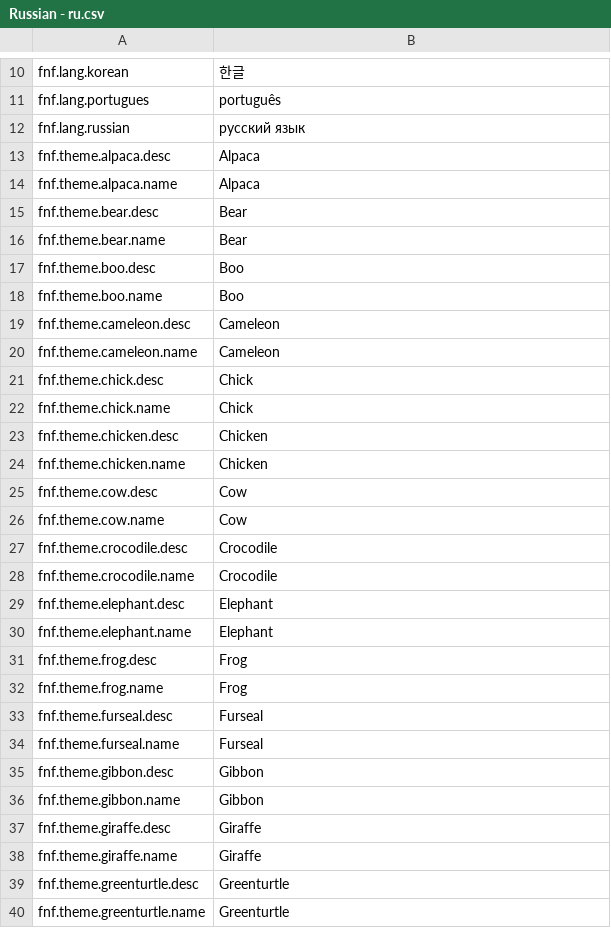
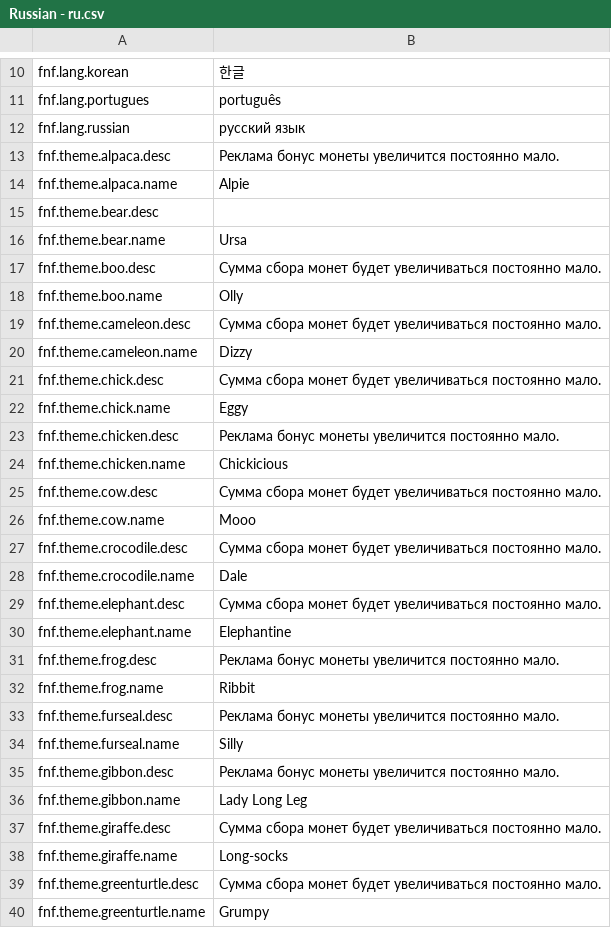
Before and after one commit to buzzler/2048Animals, a CSV file: Assets/localization/Russian - ru.csv, drawn as a sheet; only a part is shown, gaps mark what is left out; the diff covers the shown part only.

```diff
--- a/Assets/localization/Russian - ru.csv
+++ b/Assets/localization/Russian - ru.csv
@@ -12,29 +12,29 @@
 "fnf.lang.russian","русский язык"
-"fnf.theme.alpaca.desc","Alpaca"
-"fnf.theme.alpaca.name","Alpaca"
-"fnf.theme.bear.desc","Bear"
-"fnf.theme.bear.name","Bear"
-"fnf.theme.boo.desc","Boo"
-"fnf.theme.boo.name","Boo"
-"fnf.theme.cameleon.desc","Cameleon"
-"fnf.theme.cameleon.name","Cameleon"
-"fnf.theme.chick.desc","Chick"
-"fnf.theme.chick.name","Chick"
-"fnf.theme.chicken.desc","Chicken"
-"fnf.theme.chicken.name","Chicken"
-"fnf.theme.cow.desc","Cow"
-"fnf.theme.cow.name","Cow"
-"fnf.theme.crocodile.desc","Crocodile"
-"fnf.theme.crocodile.name","Crocodile"
-"fnf.theme.elephant.desc","Elephant"
-"fnf.theme.elephant.name","Elephant"
-"fnf.theme.frog.desc","Frog"
-"fnf.theme.frog.name","Frog"
-"fnf.theme.furseal.desc","Furseal"
-"fnf.theme.furseal.name","Furseal"
-"fnf.theme.gibbon.desc","Gibbon"
-"fnf.theme.gibbon.name","Gibbon"
-"fnf.theme.giraffe.desc","Giraffe"
-"fnf.theme.giraffe.name","Giraffe"
-"fnf.theme.greenturtle.desc","Greenturtle"
-"fnf.theme.greenturtle.name","Greenturtle"
+"fnf.theme.alpaca.desc","Реклама бонус монеты увеличится постоянно мало."
+"fnf.theme.alpaca.name","Alpie"
+"fnf.theme.bear.desc",""
+"fnf.theme.bear.name","Ursa"
+"fnf.theme.boo.desc","Сумма сбора монет будет увеличиваться постоянно мало."
+"fnf.theme.boo.name","Olly"
+"fnf.theme.cameleon.desc","Сумма сбора монет будет увеличиваться постоянно мало."
+"fnf.theme.cameleon.name","Dizzy"
+"fnf.theme.chick.desc","Сумма сбора монет будет увеличиваться постоянно мало."
+"fnf.theme.chick.name","Eggy"
+"fnf.theme.chicken.desc","Реклама бонус монеты увеличится постоянно мало."
+"fnf.theme.chicken.name","Chickicious"
+"fnf.theme.cow.desc","Сумма сбора монет будет увеличиваться постоянно мало."
+"fnf.theme.cow.name","Mooo"
+"fnf.theme.crocodile.desc","Сумма сбора монет будет увеличиваться постоянно мало."
+"fnf.theme.crocodile.name","Dale"
+"fnf.theme.elephant.desc","Сумма сбора монет будет увеличиваться постоянно мало."
+"fnf.theme.elephant.name","Elephantine"
+"fnf.theme.frog.desc","Реклама бонус монеты увеличится постоянно мало."
+"fnf.theme.frog.name","Ribbit"
+"fnf.theme.furseal.desc","Реклама бонус монеты увеличится постоянно мало."
+"fnf.theme.furseal.name","Silly"
+"fnf.theme.gibbon.desc","Реклама бонус монеты увеличится постоянно мало."
+"fnf.theme.gibbon.name","Lady Long Leg"
+"fnf.theme.giraffe.desc","Сумма сбора монет будет увеличиваться постоянно мало."
+"fnf.theme.giraffe.name","Long-socks"
+"fnf.theme.greenturtle.desc","Сумма сбора монет будет увеличиваться постоянно мало."
+"fnf.theme.greenturtle.name","Grumpy"
```
Also changed, not shown: 80 edited cells elsewhere in this file, Assets/localization/Arabic - ar.csv, Assets/localization/French - fr.csv, 56 other files.
